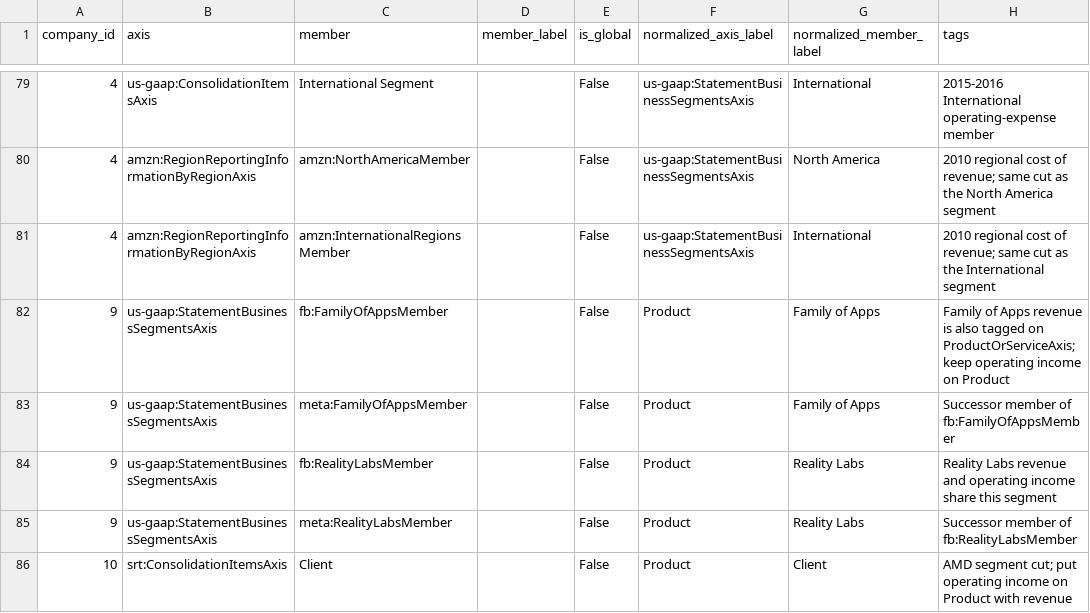
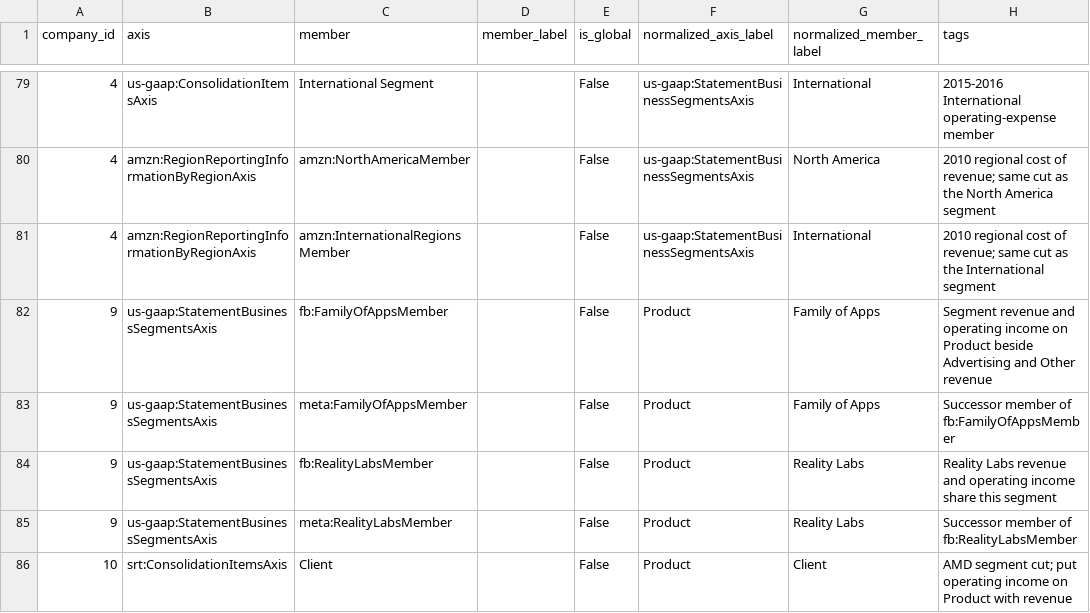
Before and after one commit to Velikolay/stonks-ai, a CSV file: migrations/data/dimension-normalization-overrides.csv, drawn as a sheet; only a part is shown, gaps mark what is left out.

```diff
--- a/migrations/data/dimension-normalization-overrides.csv
+++ b/migrations/data/dimension-normalization-overrides.csv
@@ -81,3 +81,3 @@ company_id,axis,member,member_label,is_global,normalized_axis_label,normalized_m
 4,amzn:RegionReportingInformationByRegionAxis,amzn:InternationalRegionsMember,,False,us-gaap:StatementBusinessSegmentsAxis,International,2010 regional cost of revenue; same cut as the International segment
-9,us-gaap:StatementBusinessSegmentsAxis,fb:FamilyOfAppsMember,,False,Product,Family of Apps,Family of Apps revenue is also tagged on ProductOrServiceAxis; keep operating income on Product
+9,us-gaap:StatementBusinessSegmentsAxis,fb:FamilyOfAppsMember,,False,Product,Family of Apps,Segment revenue and operating income on Product beside Advertising and Other revenue
 9,us-gaap:StatementBusinessSegmentsAxis,meta:FamilyOfAppsMember,,False,Product,Family of Apps,Successor member of fb:FamilyOfAppsMember
```
Also changed, not shown: migrations/data/financial-facts-overrides.csv, 3 other files.
